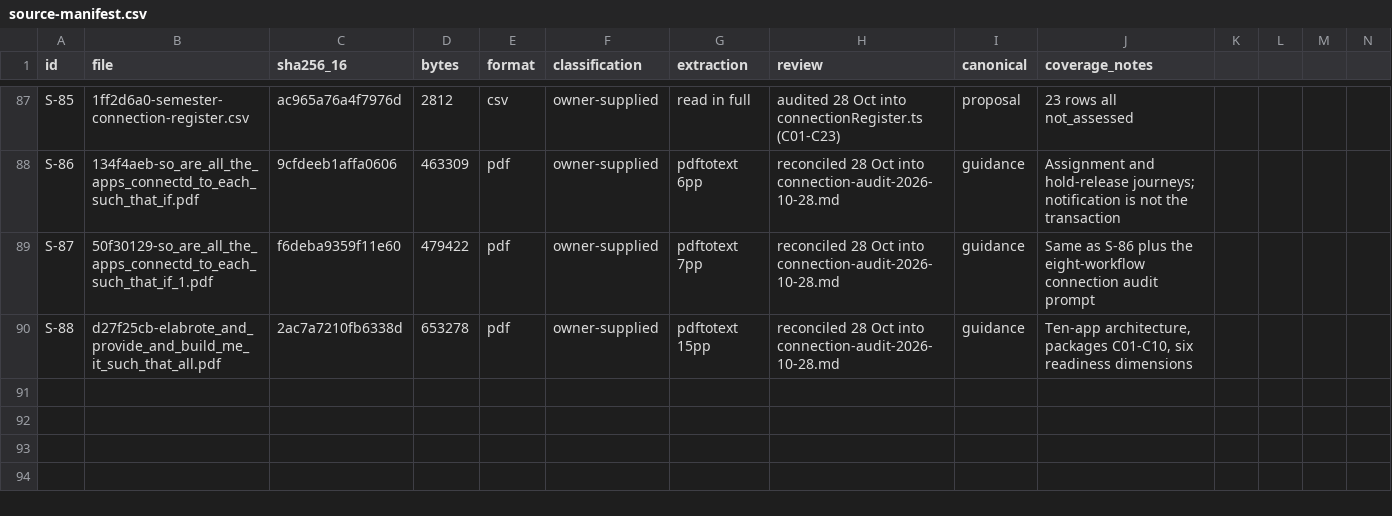
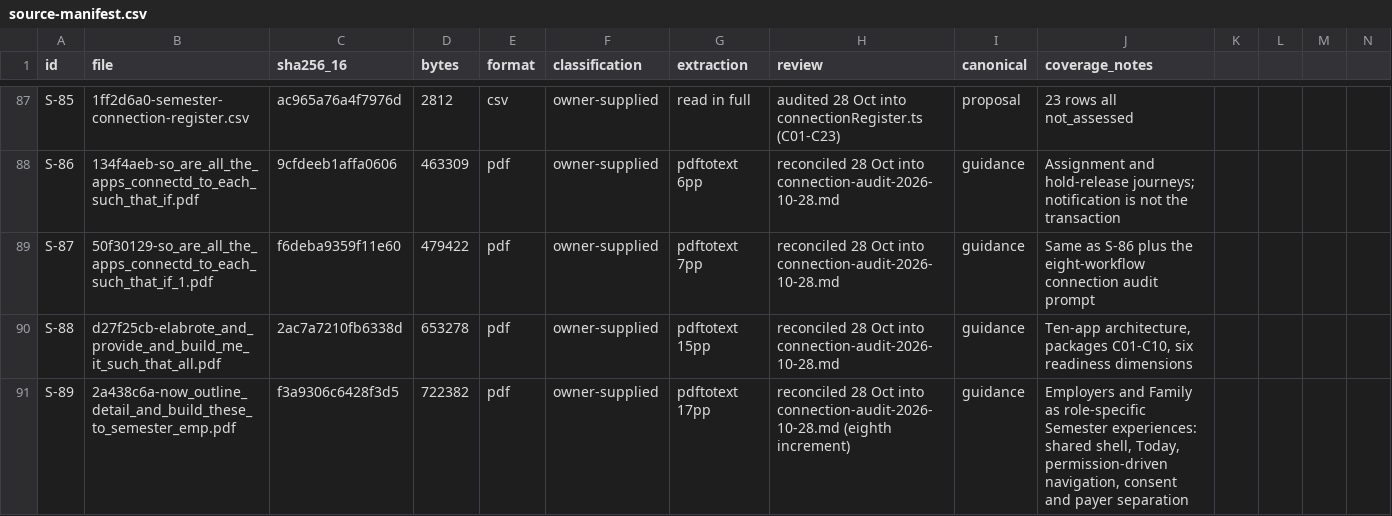
Before and after one commit to harrisonjrubin7-cmyk/semester, a CSV file: zite/docs/execution/source-manifest.csv, drawn as a sheet; only a part is shown, gaps mark what is left out; the diff names each change by its address in the sheet, - before the commit and + after, or states it on an @@ line.

```diff
--- a/zite/docs/execution/source-manifest.csv
+++ b/zite/docs/execution/source-manifest.csv
+row 91: S-89 | 2a438c6a-now_outline_detail_and_build_these_to_semester_emp.pdf | f3a9306c6428f3d5 | 722382 | pdf | owner-supplied | pdftotext 17pp | reconciled 28 Oct into connection-audit-2026-10-28.md (eighth increment) | guidance | Employers and Family as role-specific Semester experiences: shared shell, Today, permission-driven navigation, consent and payer separation
```
Also changed, not shown: 13 other files.
